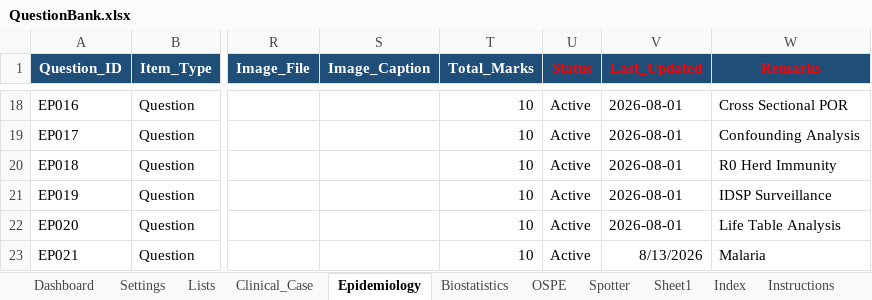
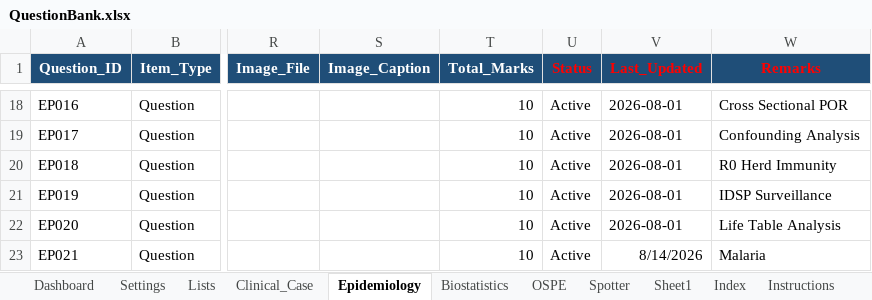
Before and after one commit to SpaRroW410/practical_exam, an Excel workbook: QuestionBank.xlsx, sheet Epidemiology, drawn as a sheet; only a part is shown, gaps mark what is left out; values as stored, in another font and other column widths than the file's, no borders; the diff names each change by its address in the sheet, - before the commit and + after, or states it on an @@ line.

```diff
--- a/QuestionBank.xlsx (sheet Epidemiology)
+++ b/QuestionBank.xlsx (sheet Epidemiology)
-V23 (Last_Updated): 8/13/2026
+V23 (Last_Updated): 8/14/2026
```
Also changed, not shown: sheet Spotter, 35 other files.
